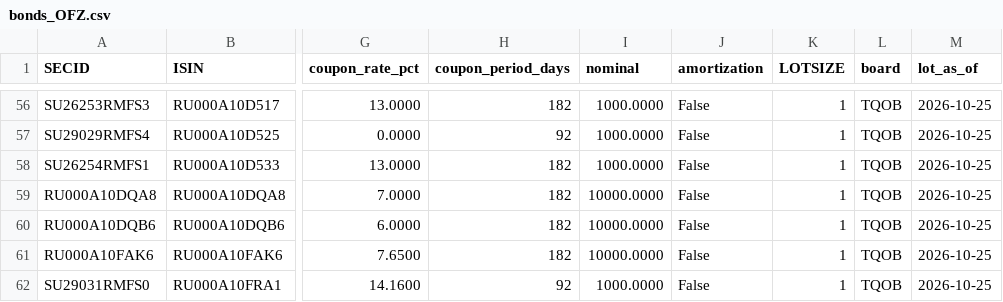
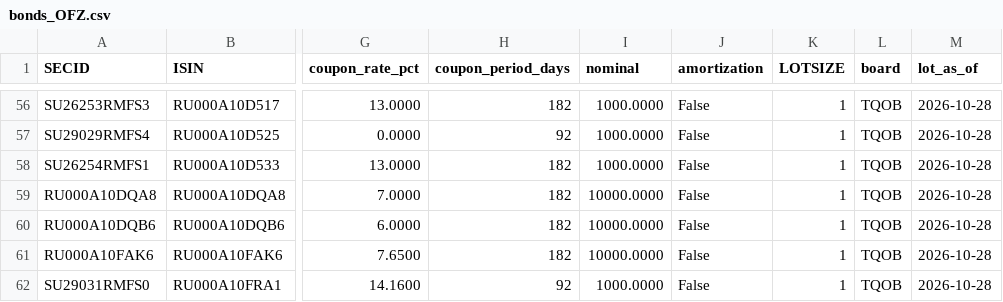
Before and after one commit to mihaillad/CFwithAI, a CSV file: data/raw/bonds_OFZ.csv, drawn as a sheet; only a part is shown, gaps mark what is left out; the diff covers the shown part only; the diff names each change by its address in the sheet, - before the commit and + after, or states it on an @@ line.

```diff
--- a/data/raw/bonds_OFZ.csv
+++ b/data/raw/bonds_OFZ.csv
-M56:M62 (lot_as_of): 2026-10-25
+M56:M62 (lot_as_of): 2026-10-28
```
Also changed, not shown: 58 edited cells elsewhere in this file, data/raw/bond_prices.csv, data/raw/bonds_CORPS.csv, 5 other files.
